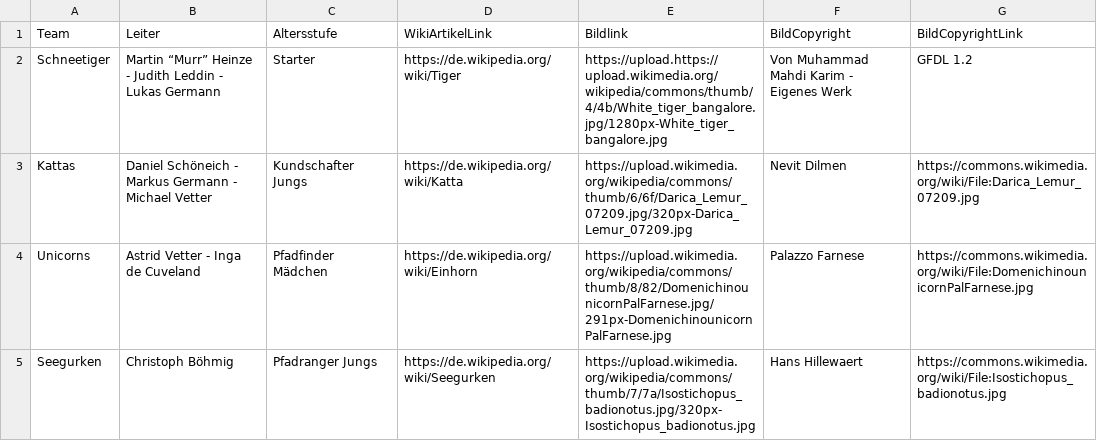
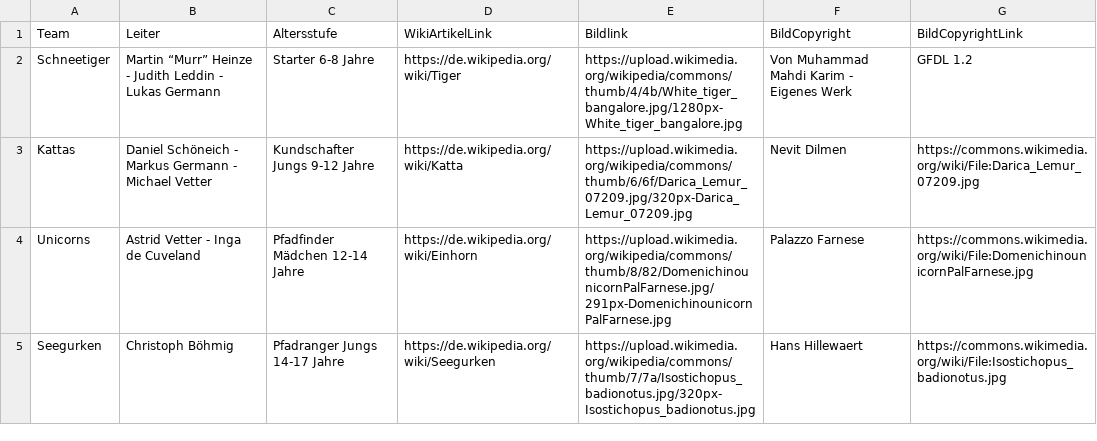
Before and after one commit to ChristBoe/royal-rangers-kiel.de, a CSV file: data/teams_and_leaders.csv, drawn as a sheet.

Commit message:
Update teams_and_leaders.csv

```diff
--- a/data/teams_and_leaders.csv
+++ b/data/teams_and_leaders.csv
@@ -1,5 +1,5 @@
 Team,Leiter,Altersstufe,WikiArtikelLink,Bildlink,BildCopyright,BildCopyrightLink
-Schneetiger,Martin “Murr” Heinze - Judith Leddin - Lukas Germann,Starter,https://de.wikipedia.org/wiki/Tiger,https://upload.https://upload.wikimedia.org/wikipedia/commons/thumb/4/4b/White_tiger_bangalore.jpg/1280px-White_tiger_bangalore.jpg,Von Muhammad Mahdi Karim - Eigenes Werk, GFDL 1.2
-Kattas,Daniel Schöneich - Markus Germann - Michael Vetter,Kundschafter Jungs,https://de.wikipedia.org/wiki/Katta,https://upload.wikimedia.org/wikipedia/commons/thumb/6/6f/Darica_Lemur_07209.jpg/320px-Darica_Lemur_07209.jpg,Nevit Dilmen,https://commons.wikimedia.org/wiki/File:Darica_Lemur_07209.jpg
-Unicorns,Astrid Vetter - Inga de Cuveland,Pfadfinder Mädchen,https://de.wikipedia.org/wiki/Einhorn,https://upload.wikimedia.org/wikipedia/commons/thumb/8/82/DomenichinounicornPalFarnese.jpg/291px-DomenichinounicornPalFarnese.jpg,Palazzo Farnese,https://commons.wikimedia.org/wiki/File:DomenichinounicornPalFarnese.jpg
-Seegurken,Christoph Böhmig,Pfadranger Jungs,https://de.wikipedia.org/wiki/Seegurken,https://upload.wikimedia.org/wikipedia/commons/thumb/7/7a/Isostichopus_badionotus.jpg/320px-Isostichopus_badionotus.jpg,Hans Hillewaert,https://commons.wikimedia.org/wiki/File:Isostichopus_badionotus.jpg
+Schneetiger,Martin “Murr” Heinze - Judith Leddin - Lukas Germann,Starter 6-8 Jahre,https://de.wikipedia.org/wiki/Tiger,https://upload.wikimedia.org/wikipedia/commons/thumb/4/4b/White_tiger_bangalore.jpg/1280px-White_tiger_bangalore.jpg,Von Muhammad Mahdi Karim - Eigenes Werk, GFDL 1.2
+Kattas,Daniel Schöneich - Markus Germann - Michael Vetter,Kundschafter Jungs 9-12 Jahre,https://de.wikipedia.org/wiki/Katta,https://upload.wikimedia.org/wikipedia/commons/thumb/6/6f/Darica_Lemur_07209.jpg/320px-Darica_Lemur_07209.jpg,Nevit Dilmen,https://commons.wikimedia.org/wiki/File:Darica_Lemur_07209.jpg
+Unicorns,Astrid Vetter - Inga de Cuveland,Pfadfinder Mädchen 12-14 Jahre,https://de.wikipedia.org/wiki/Einhorn,https://upload.wikimedia.org/wikipedia/commons/thumb/8/82/DomenichinounicornPalFarnese.jpg/291px-DomenichinounicornPalFarnese.jpg,Palazzo Farnese,https://commons.wikimedia.org/wiki/File:DomenichinounicornPalFarnese.jpg
+Seegurken,Christoph Böhmig,Pfadranger Jungs 14-17 Jahre,https://de.wikipedia.org/wiki/Seegurken,https://upload.wikimedia.org/wikipedia/commons/thumb/7/7a/Isostichopus_badionotus.jpg/320px-Isostichopus_badionotus.jpg,Hans Hillewaert,https://commons.wikimedia.org/wiki/File:Isostichopus_badionotus.jpg
```
